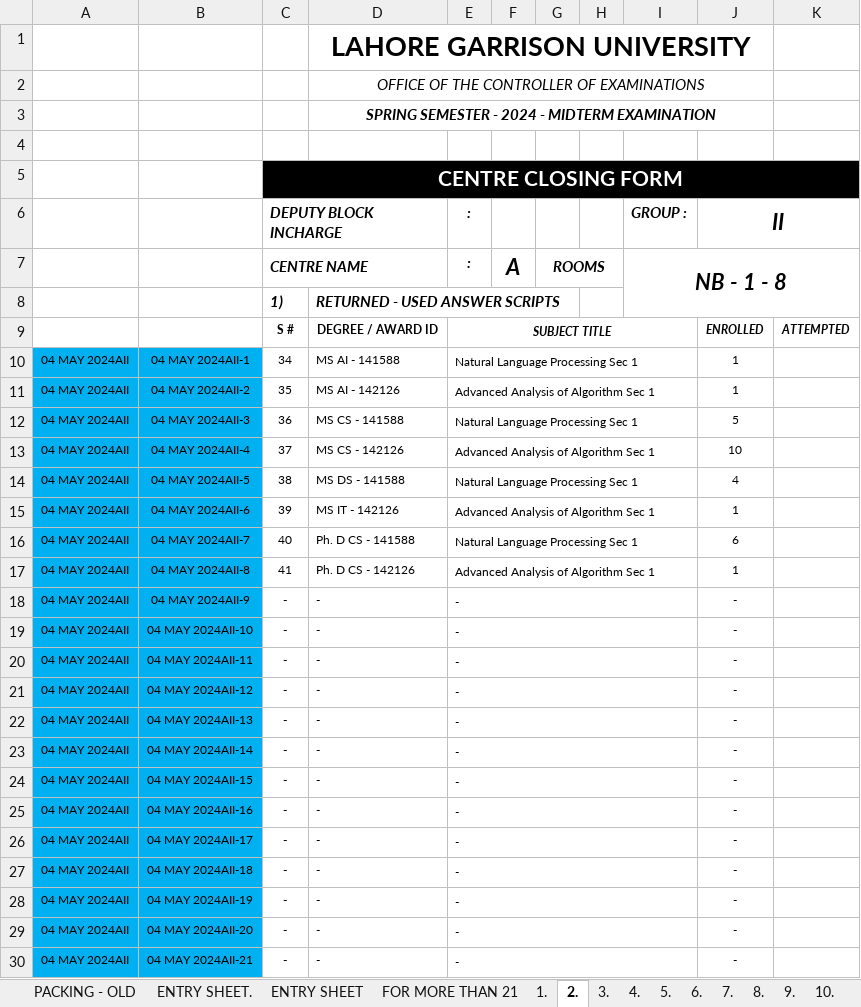
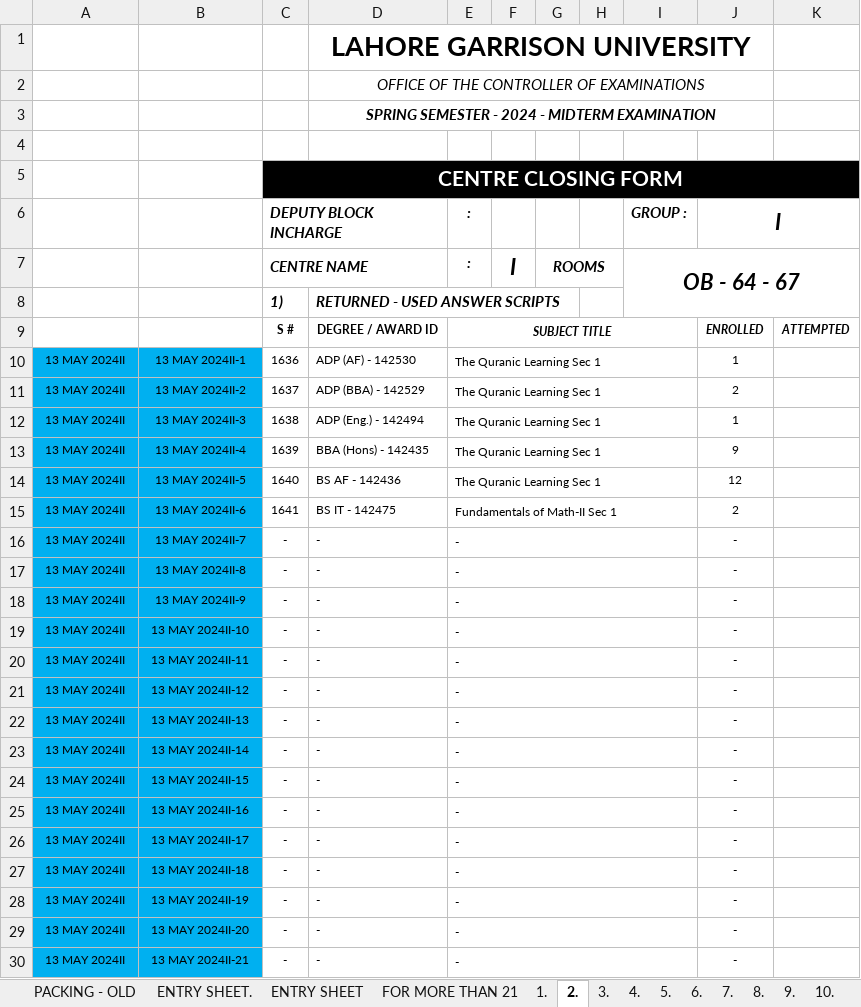
Before and after one commit to lguresult/bashir102, an Excel workbook: SPRING 2024/00000 - CENTRE CLOSING.xlsx, sheet 2., drawn as a sheet; only a part is shown; values as stored, in another font and other column widths than the file's, no borders; removed rows and columns are numbered as before the commit, all else as after; the diff covers the shown part only; the diff names each change by its address in the sheet, - before the commit and + after, or states it on an @@ line.

```diff
--- a/SPRING 2024/00000 - CENTRE CLOSING.xlsx (sheet 2.)
+++ b/SPRING 2024/00000 - CENTRE CLOSING.xlsx (sheet 2.)
-J6: II
+J6: I
-F7: A
+F7: I
-I7 (GROUP :): NB - 1 - 8
+I7 (GROUP :): OB - 64 - 67
-row 10: 04 MAY 2024AII | 04 MAY 2024AII-1 | 34 | MS AI - 141588 | Natural Language Processing Sec 1 |  |  |  |  | 1
-row 11: 04 MAY 2024AII | 04 MAY 2024AII-2 | 35 | MS AI - 142126 | Advanced Analysis of Algorithm Sec 1 |  |  |  |  | 1
-row 12: 04 MAY 2024AII | 04 MAY 2024AII-3 | 36 | MS CS - 141588 | Natural Language Processing Sec 1 |  |  |  |  | 5
-row 13: 04 MAY 2024AII | 04 MAY 2024AII-4 | 37 | MS CS - 142126 | Advanced Analysis of Algorithm Sec 1 |  |  |  |  | 10
-row 14: 04 MAY 2024AII | 04 MAY 2024AII-5 | 38 | MS DS - 141588 | Natural Language Processing Sec 1 |  |  |  |  | 4
-row 15: 04 MAY 2024AII | 04 MAY 2024AII-6 | 39 | MS IT - 142126 | Advanced Analysis of Algorithm Sec 1 |  |  |  |  | 1
-row 16: 04 MAY 2024AII | 04 MAY 2024AII-7 | 40 | Ph. D CS - 141588 | Natural Language Processing Sec 1 |  |  |  |  | 6
-row 17: 04 MAY 2024AII | 04 MAY 2024AII-8 | 41 | Ph. D CS - 142126 | Advanced Analysis of Algorithm Sec 1 |  |  |  |  | 1
+row 10: 13 MAY 2024II | 13 MAY 2024II-1 | 1636 | ADP (AF) - 142530 | The Quranic Learning Sec 1 |  |  |  |  | 1
+row 11: 13 MAY 2024II | 13 MAY 2024II-2 | 1637 | ADP (BBA) - 142529 | The Quranic Learning Sec 1 |  |  |  |  | 2
+row 12: 13 MAY 2024II | 13 MAY 2024II-3 | 1638 | ADP (Eng.) - 142494 | The Quranic Learning Sec 1 |  |  |  |  | 1
+row 13: 13 MAY 2024II | 13 MAY 2024II-4 | 1639 | BBA (Hons) - 142435 | The Quranic Learning Sec 1 |  |  |  |  | 9
+row 14: 13 MAY 2024II | 13 MAY 2024II-5 | 1640 | BS AF - 142436 | The Quranic Learning Sec 1 |  |  |  |  | 12
+row 15: 13 MAY 2024II | 13 MAY 2024II-6 | 1641 | BS IT - 142475 | Fundamentals of Math-II Sec 1 |  |  |  |  | 2
+row 16: 13 MAY 2024II | 13 MAY 2024II-7 | - | - | - |  |  |  |  | -
+row 17: 13 MAY 2024II | 13 MAY 2024II-8 | - | - | - |  |  |  |  | -
-A18:A30: 04 MAY 2024AII
+A18:A30: 13 MAY 2024II
-B18: 04 MAY 2024AII-9
+B18: 13 MAY 2024II-9
-B19: 04 MAY 2024AII-10
+B19: 13 MAY 2024II-10
-B20: 04 MAY 2024AII-11
+B20: 13 MAY 2024II-11
-B21: 04 MAY 2024AII-12
+B21: 13 MAY 2024II-12
-B22: 04 MAY 2024AII-13
+B22: 13 MAY 2024II-13
-B23: 04 MAY 2024AII-14
+B23: 13 MAY 2024II-14
-B24: 04 MAY 2024AII-15
+B24: 13 MAY 2024II-15
-B25: 04 MAY 2024AII-16
+B25: 13 MAY 2024II-16
-B26: 04 MAY 2024AII-17
+B26: 13 MAY 2024II-17
-B27: 04 MAY 2024AII-18
+B27: 13 MAY 2024II-18
-B28: 04 MAY 2024AII-19
+B28: 13 MAY 2024II-19
-B29: 04 MAY 2024AII-20
+B29: 13 MAY 2024II-20
-B30: 04 MAY 2024AII-21
+B30: 13 MAY 2024II-21
```
Also changed, not shown: 4 edited cells elsewhere in this sheet, sheet FOR MORE THAN 21, sheet 3., sheet 1., sheet ENTRY SHEET, sheet 8., sheet 4., 15 more sheets, formulas that keep their value.
